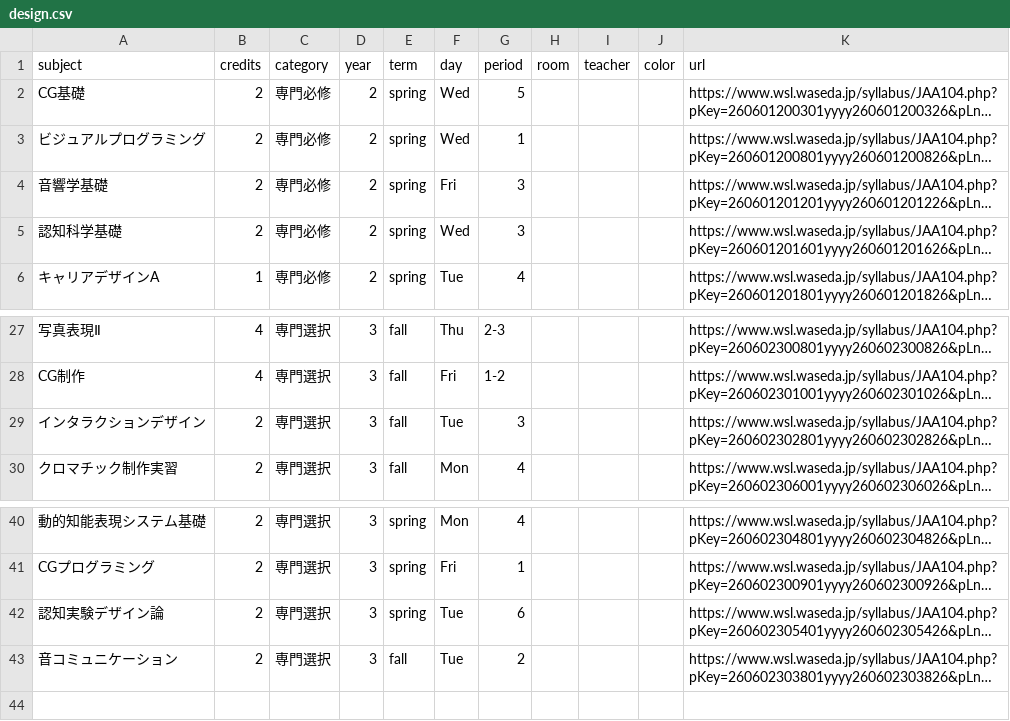
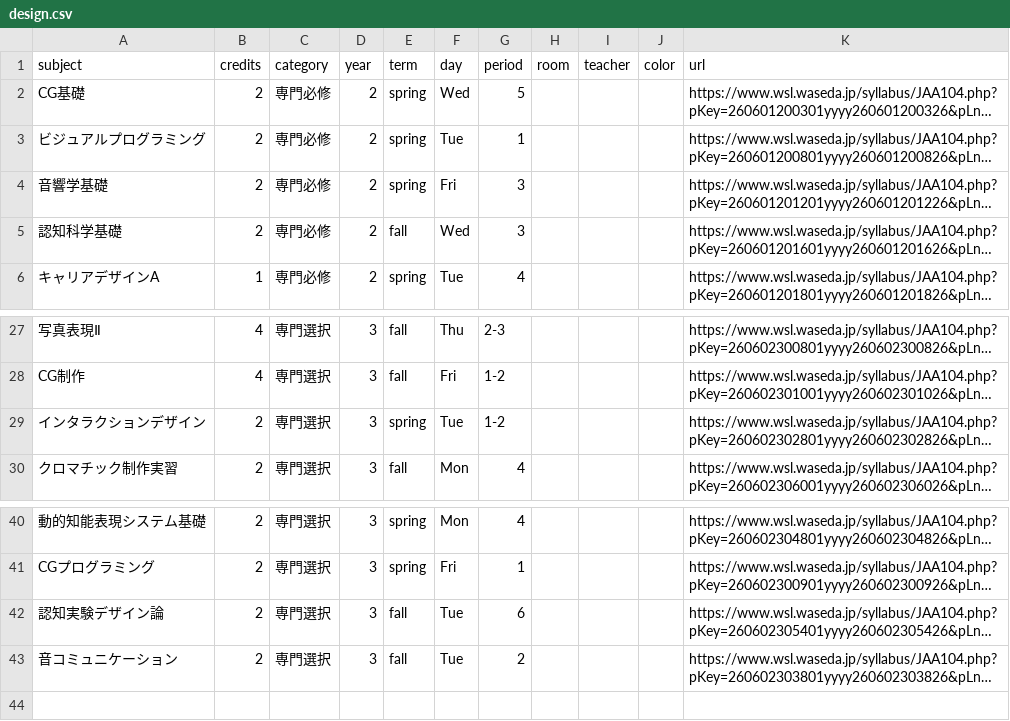
Before and after one commit to NY1729/Risyu, a CSV file: public/csv/design.csv, drawn as a sheet; only a part is shown, gaps mark what is left out; long unchanged cells end in …; the diff names each change by its address in the sheet, - before the commit and + after, or states it on an @@ line.

```diff
--- a/public/csv/design.csv
+++ b/public/csv/design.csv
-F3 (day): Wed
+F3 (day): Tue
-E5 (term): spring
+E5 (term): fall
-E29 (term): fall
+E29 (term): spring
-G29 (period): 3
+G29 (period): 1-2
-E42 (term): spring
+E42 (term): fall
```
Also changed, not shown: public/csv/apmath.csv, public/csv/cs.csv, 4 other files.
